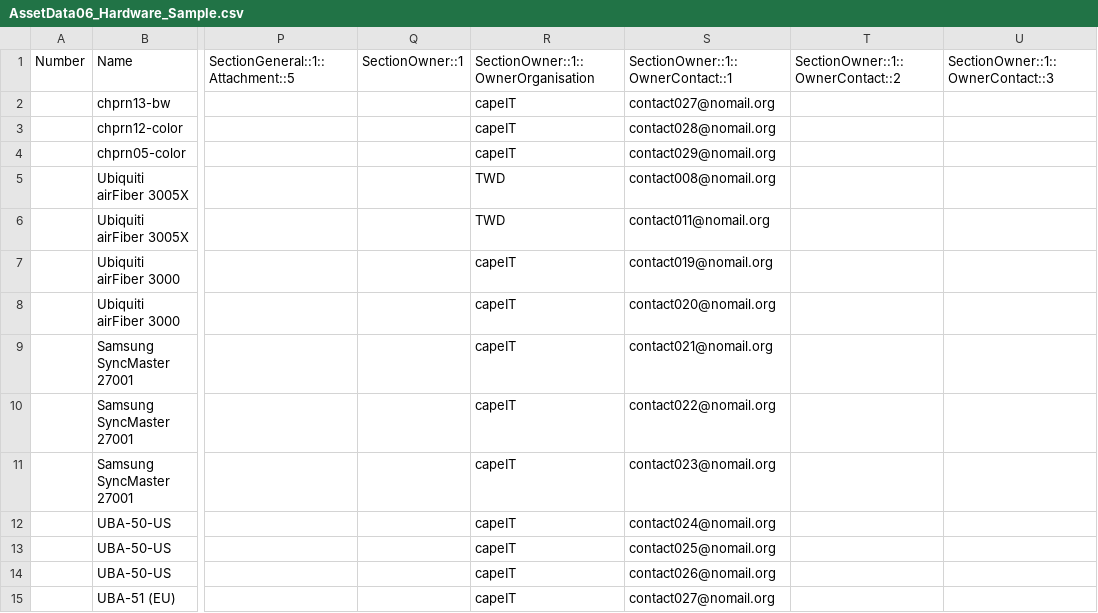
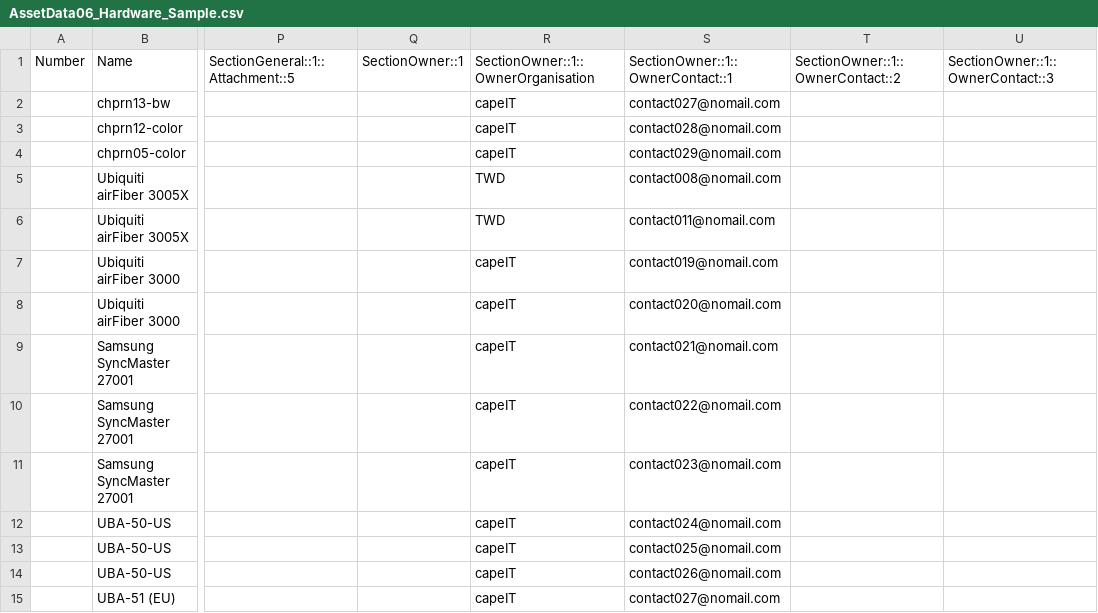
Before and after one commit to kix-service-software/kix18sync, a CSV file: sample/AssetData06_Hardware_Sample.csv, drawn as a sheet; only a part is shown, gaps mark what is left out; the diff covers the shown part only; the diff names each change by its address in the sheet, - before the commit and + after, or states it on an @@ line.

```diff
--- a/sample/AssetData06_Hardware_Sample.csv
+++ b/sample/AssetData06_Hardware_Sample.csv
-S2: contact027@nomail.org
+S2: contact027@nomail.com
-S3: contact028@nomail.org
+S3: contact028@nomail.com
-S4: contact029@nomail.org
+S4: contact029@nomail.com
-S5: contact008@nomail.org
+S5: contact008@nomail.com
-S6: contact011@nomail.org
+S6: contact011@nomail.com
-S7: contact019@nomail.org
+S7: contact019@nomail.com
-S8: contact020@nomail.org
+S8: contact020@nomail.com
-S9: contact021@nomail.org
+S9: contact021@nomail.com
-S10: contact022@nomail.org
+S10: contact022@nomail.com
-S11: contact023@nomail.org
+S11: contact023@nomail.com
-S12: contact024@nomail.org
+S12: contact024@nomail.com
-S13: contact025@nomail.org
+S13: contact025@nomail.com
-S14: contact026@nomail.org
+S14: contact026@nomail.com
-S15: contact027@nomail.org
+S15: contact027@nomail.com
```
Also changed, not shown: 19 edited cells elsewhere in this file, sample/AssetData00_Location_Sample.csv, sample/AssetData01_Building_Sample.csv, 4 other files.
